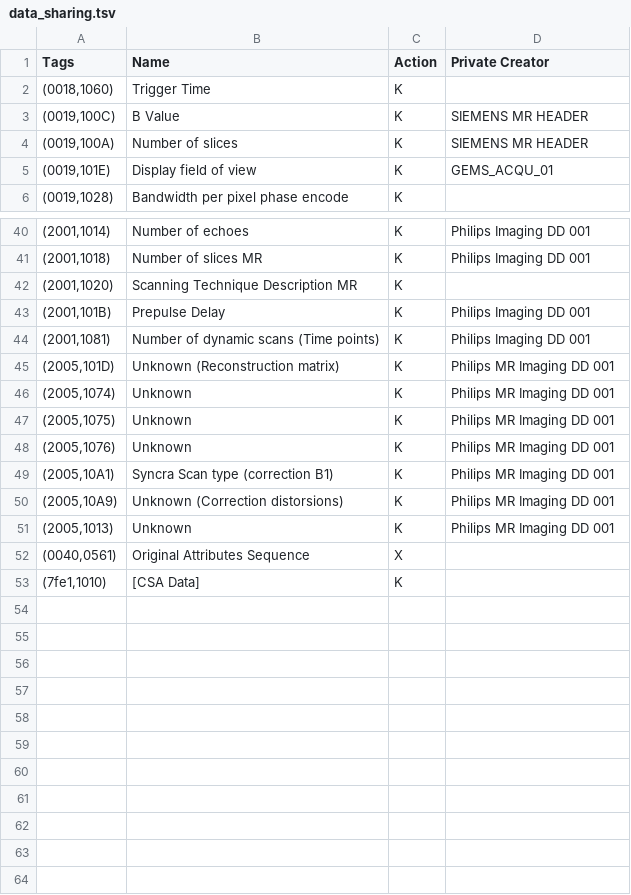
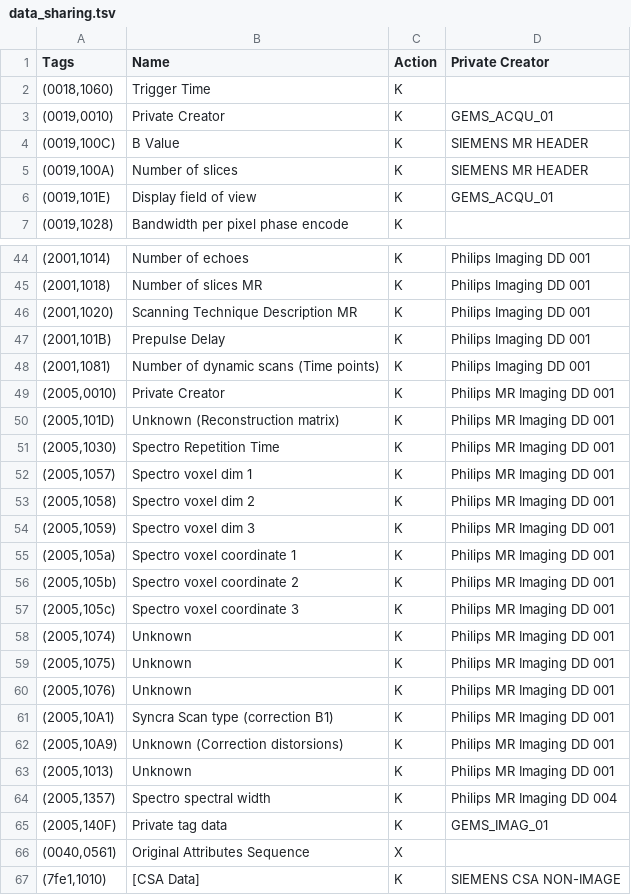
Before and after one commit to cati-neuroimaging/deidentification, a TSV file: deidentification/config/profiles/data_sharing.tsv, drawn as a sheet; only a part is shown, gaps mark what is left out; the diff covers the shown part only.

```diff
--- a/deidentification/config/profiles/data_sharing.tsv
+++ b/deidentification/config/profiles/data_sharing.tsv
@@ -2,2 +2,3 @@ Tags	Name	Action	Private Creator
 (0018,1060)	Trigger Time	K	
+(0019,0010)	Private Creator	K	GEMS_ACQU_01
 (0019,100C)	B Value	K	SIEMENS MR HEADER
@@ -41,6 +45,14 @@ Tags	Name	Action	Private Creator
 (2001,1018)	Number of slices MR	K	Philips Imaging DD 001
-(2001,1020)	Scanning Technique Description MR	K	
+(2001,1020)	Scanning Technique Description MR	K	Philips Imaging DD 001
 (2001,101B)	Prepulse Delay	K	Philips Imaging DD 001
 (2001,1081)	Number of dynamic scans (Time points)	K	Philips Imaging DD 001
+(2005,0010)	Private Creator	K	Philips MR Imaging DD 001
 (2005,101D)	Unknown (Reconstruction matrix)	K	Philips MR Imaging DD 001
+(2005,1030)	Spectro Repetition Time	K	Philips MR Imaging DD 001
+(2005,1057)	Spectro voxel dim 1	K	Philips MR Imaging DD 001
+(2005,1058)	Spectro voxel dim 2	K	Philips MR Imaging DD 001
+(2005,1059)	Spectro voxel dim 3	K	Philips MR Imaging DD 001
+(2005,105a)	Spectro voxel coordinate 1	K	Philips MR Imaging DD 001
+(2005,105b)	Spectro voxel coordinate 2	K	Philips MR Imaging DD 001
+(2005,105c)	Spectro voxel coordinate 3	K	Philips MR Imaging DD 001
 (2005,1074)	Unknown	K	Philips MR Imaging DD 001
@@ -51,3 +63,5 @@ Tags	Name	Action	Private Creator
 (2005,1013)	Unknown	K	Philips MR Imaging DD 001
+(2005,1357)	Spectro spectral width	K	Philips MR Imaging DD 004
+(2005,140F)	Private tag data	K	GEMS_IMAG_01
 (0040,0561)	Original Attributes Sequence	X	
-(7fe1,1010)	[CSA Data]	K	
+(7fe1,1010)	[CSA Data]	K	SIEMENS CSA NON-IMAGE
```
Also changed, not shown: 3 added rows and 8 edited cells elsewhere in this file, deidentification/config/profiles/cati_collector.tsv.
